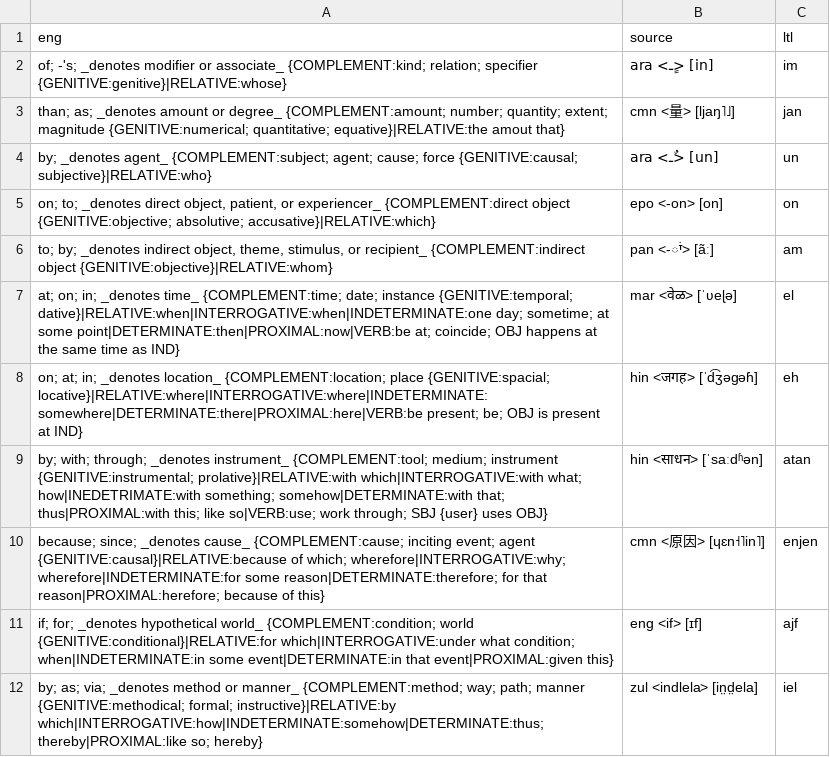
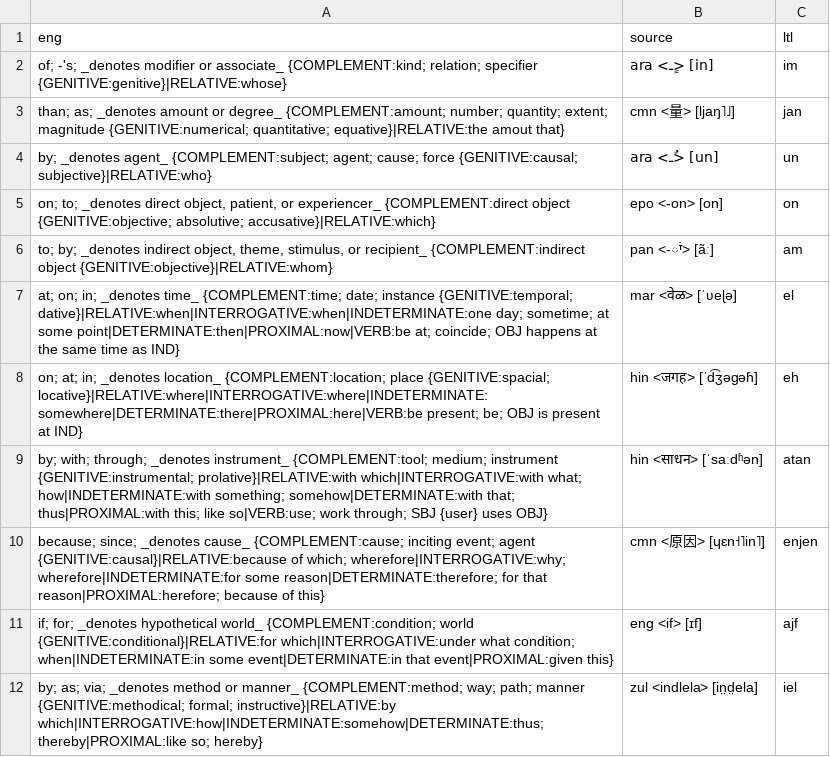
Before and after one commit to jkunimune/Djastiz, a CSV file: src/words/postposition.csv, drawn as a sheet.

```diff
--- a/src/words/postposition.csv
+++ b/src/words/postposition.csv
@@ -8,3 +8,3 @@ eng,source,ltl
 "on; at; in; _denotes location_ {COMPLEMENT:location; place {GENITIVE:spacial; locative}|RELATIVE:where|INTERROGATIVE:where|INDETERMINATE:somewhere|DETERMINATE:there|PROXIMAL:here|VERB:be present; be; OBJ is present at IND}",hin <जगह> [ˈd͡ʒəɡəɦ],eh
-"by; with; through; _denotes instrument_ {COMPLEMENT:tool; medium; instrument {GENITIVE:instrumental; prolative}|RELATIVE:with which|INTERROGATIVE:with what; how|INEDETRIMATE:with something; somehow|DETERMINATE:with that; thus|PROXIMAL:with this; like so|VERB:use; work through; SBJ {user} uses OBJ}",hin <साधन> [ˈsaːdʱən],atan
+"by; with; through; _denotes instrument_ {COMPLEMENT:tool; medium; instrument {GENITIVE:instrumental; prolative}|RELATIVE:with which|INTERROGATIVE:with what; how|INDETERMINATE:with something; somehow|DETERMINATE:with that; thus|PROXIMAL:with this; like so|VERB:use; work through; SBJ {user} uses OBJ}",hin <साधन> [ˈsaːdʱən],atan
 "because; since; _denotes cause_ {COMPLEMENT:cause; inciting event; agent {GENITIVE:causal}|RELATIVE:because of which; wherefore|INTERROGATIVE:why; wherefore|INDETERMINATE:for some reason|DETERMINATE:therefore; for that reason|PROXIMAL:herefore; because of this}",cmn <原因> [ɥɛn˧˥in˥],enjen
```
Also changed, not shown: 1 other file.
